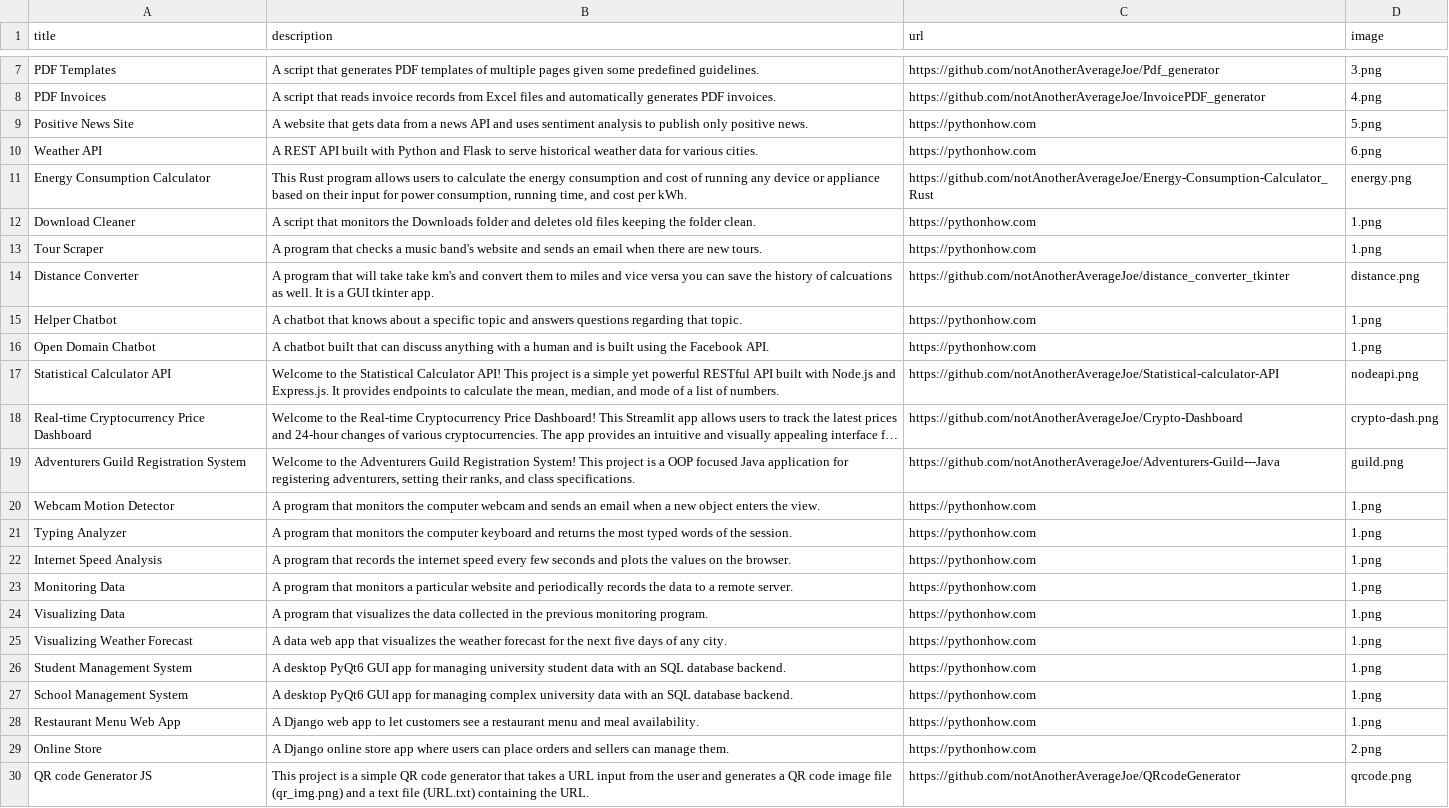
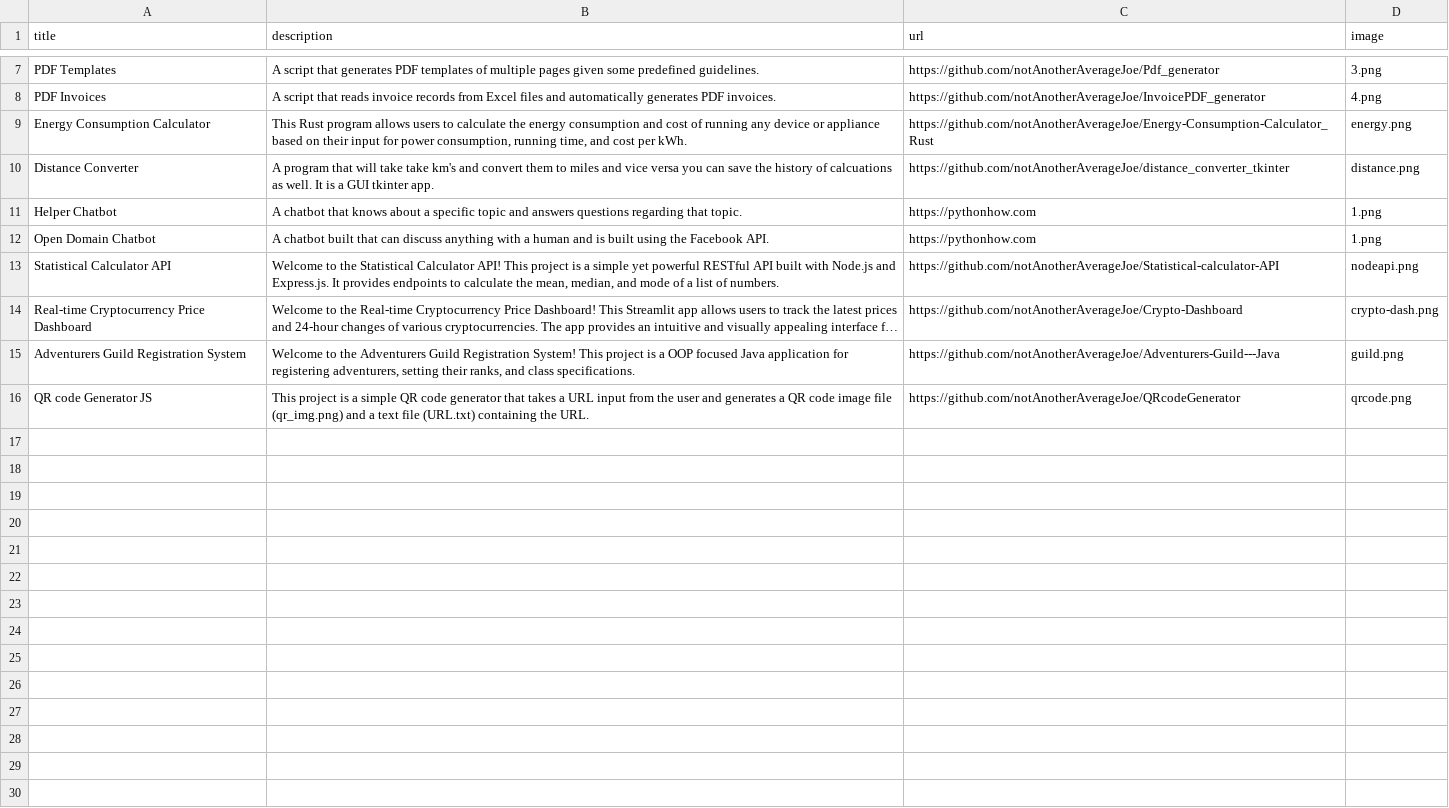
Before and after one commit to notAnotherAverageJoe/Portfolio, a CSV file: data.csv, drawn as a sheet; only a part is shown, gaps mark what is left out; long unchanged cells end in …; the diff names each change by its address in the sheet, - before the commit and + after, or states it on an @@ line.

Commit message:
removed extras

```diff
--- a/data.csv
+++ b/data.csv
-row 9: Positive News Site | A website that gets data from a news API and uses sentiment analysis to publish only positive news. | https://pythonhow.com | 5.png
-row 10: Weather API | A REST API built with Python and Flask to serve historical weather data for various cities. | https://pythonhow.com | 6.png
-row 12: Download Cleaner | A script that monitors the Downloads folder and deletes old files keeping the folder clean. | https://pythonhow.com | 1.png
-row 13: Tour Scraper | A program that checks a music band's website and sends an email when there are new tours. | https://pythonhow.com | 1.png
-row 20: Webcam Motion Detector | A program that monitors the computer webcam and sends an email when a new object enters the view. | https://pythonhow.com | 1.png
-row 21: Typing Analyzer | A program that monitors the computer keyboard and returns the most typed words of the session. | https://pythonhow.com | 1.png
-row 22: Internet Speed Analysis | A program that records the internet speed every few seconds and plots the values on the browser. | https://pythonhow.com | 1.png
-row 23: Monitoring Data | A program that monitors a particular website and periodically records the data to a remote server. | https://pythonhow.com | 1.png
-row 24: Visualizing Data | A program that visualizes the data collected in the previous monitoring program. | https://pythonhow.com | 1.png
-row 25: Visualizing Weather Forecast | A data web app that visualizes the weather forecast for the next five days of any city. | https://pythonhow.com | 1.png
-row 26: Student Management System | A desktop PyQt6 GUI app for managing university student data with an SQL database backend. | https://pythonhow.com | 1.png
-row 27: School Management System | A desktop PyQt6 GUI app for managing complex university data with an SQL database backend. | https://pythonhow.com | 1.png
-row 28: Restaurant Menu Web App | A Django web app to let customers see a restaurant menu and meal availability. | https://pythonhow.com | 1.png
-row 29: Online Store | A Django online store app where users can place orders and sellers can manage them. | https://pythonhow.com | 2.png
```
